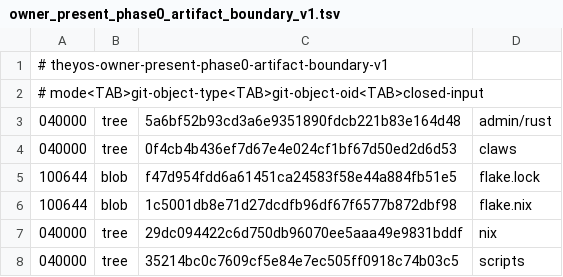
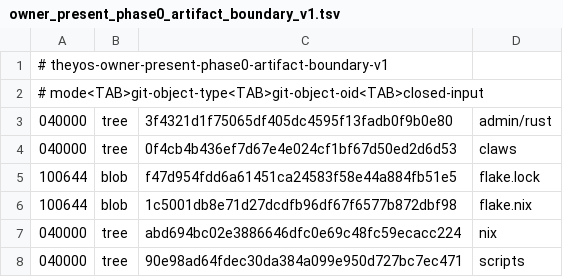
Before and after one commit to soyeht/theyos, a TSV file: admin/contracts/mobile-claw-vpn/v1/owner_present_phase0_artifact_boundary_v1.tsv, drawn as a sheet.

Commit message:
Repin closed input tree identities

```diff
--- a/admin/contracts/mobile-claw-vpn/v1/owner_present_phase0_artifact_boundary_v1.tsv
+++ b/admin/contracts/mobile-claw-vpn/v1/owner_present_phase0_artifact_boundary_v1.tsv
@@ -2,3 +2,3 @@
 # mode<TAB>git-object-type<TAB>git-object-oid<TAB>closed-input
-040000	tree	5a6bf52b93cd3a6e9351890fdcb221b83e164d48	admin/rust
+040000	tree	3f4321d1f75065df405dc4595f13fadb0f9b0e80	admin/rust
 040000	tree	0f4cb4b436ef7d67e4e024cf1bf67d50ed2d6d53	claws
@@ -6,3 +6,3 @@
 100644	blob	1c5001db8e71d27dcdfb96df67f6577b872dbf98	flake.nix
-040000	tree	29dc094422c6d750db96070ee5aaa49e9831bddf	nix
-040000	tree	35214bc0c7609cf5e84e7ec505ff0918c74b03c5	scripts
+040000	tree	abd694bc02e3886646dfc0e69c48fc59ecacc224	nix
+040000	tree	90e98ad64fdec30da384a099e950d727bc7ec471	scripts
```
